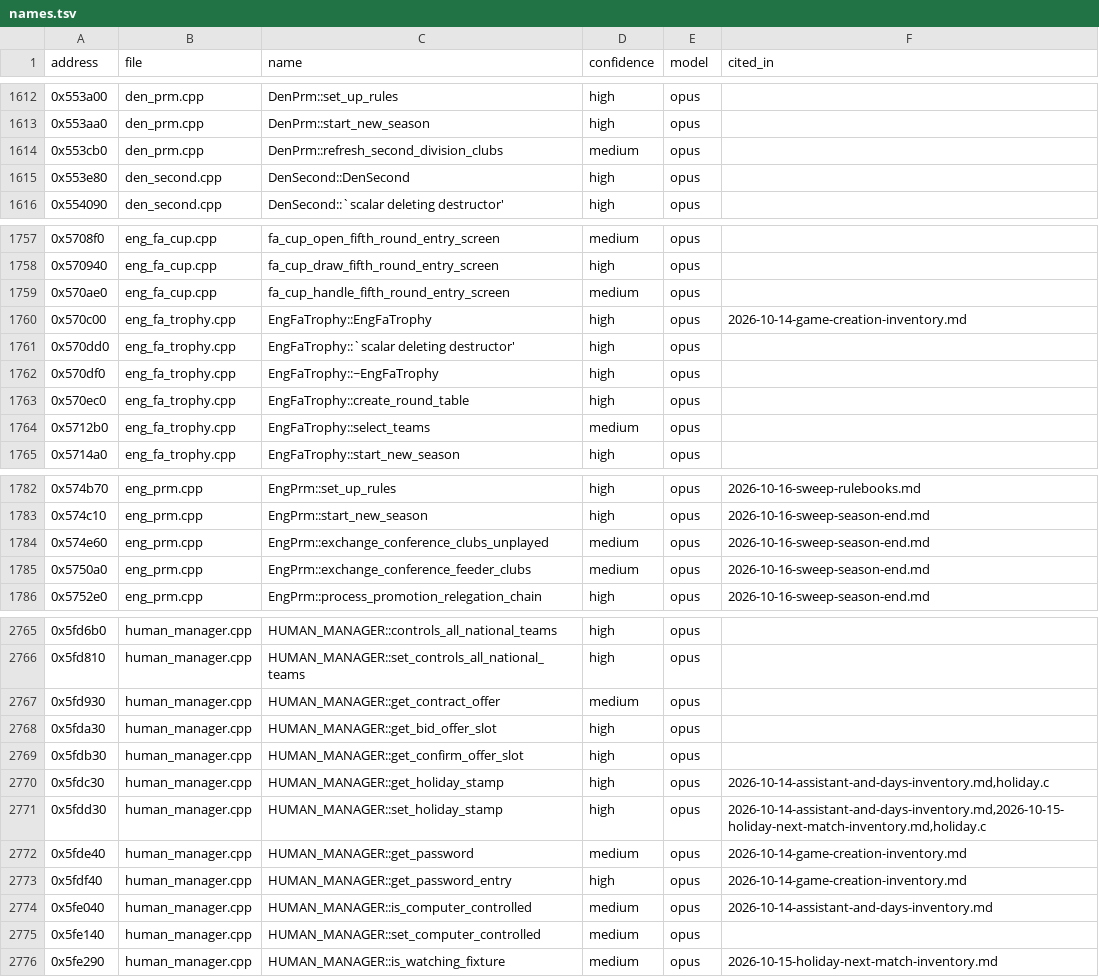
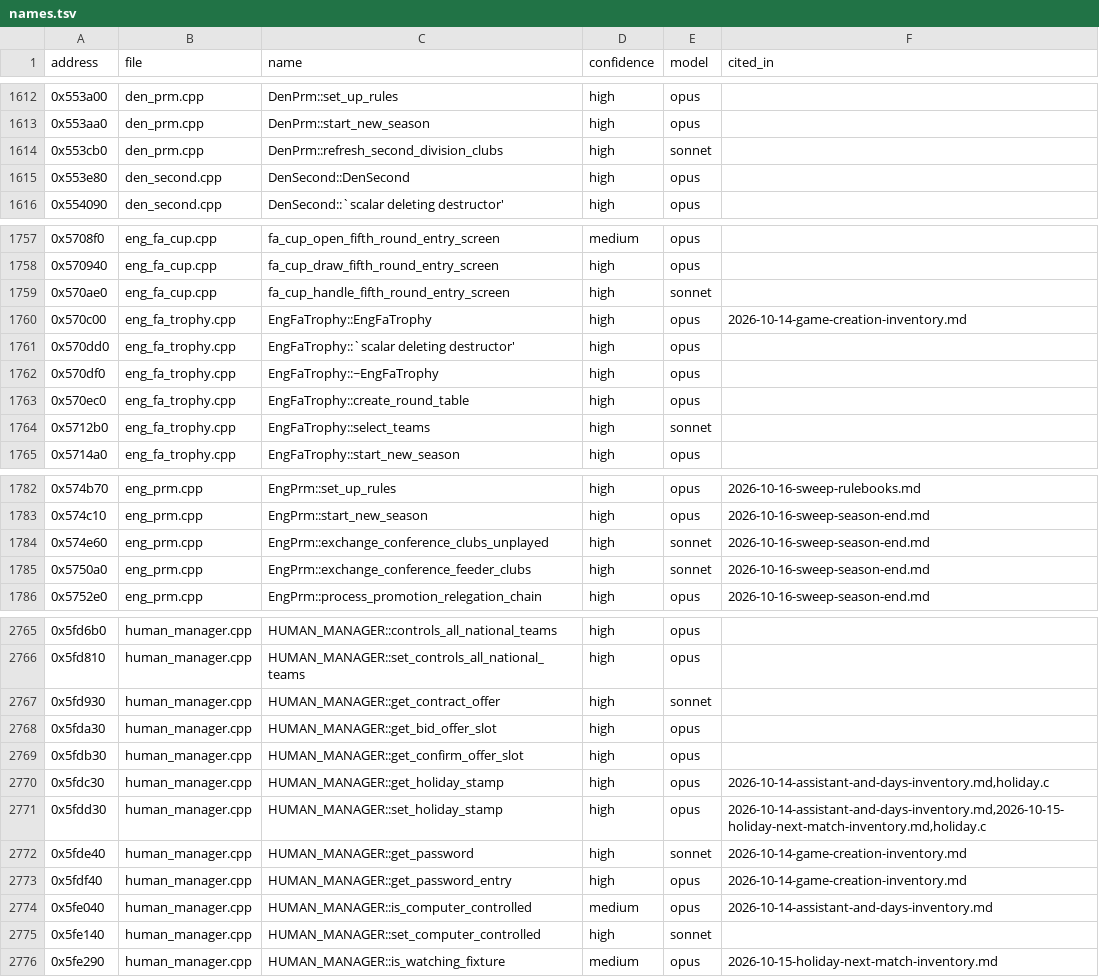
Before and after one commit to maxevans60/cm0102-bosman-edition, a TSV file: docs/research/function-map/names.tsv, drawn as a sheet; only a part is shown, gaps mark what is left out; the diff covers the shown part only.

```diff
--- a/docs/research/function-map/names.tsv
+++ b/docs/research/function-map/names.tsv
@@ -1613,3 +1613,3 @@ address	file	name	confidence	model	cited_in
 0x553aa0	den_prm.cpp	DenPrm::start_new_season	high	opus	
-0x553cb0	den_prm.cpp	DenPrm::refresh_second_division_clubs	medium	opus	
+0x553cb0	den_prm.cpp	DenPrm::refresh_second_division_clubs	high	sonnet	
 0x553e80	den_second.cpp	DenSecond::DenSecond	high	opus	
@@ -1758,3 +1758,3 @@ address	file	name	confidence	model	cited_in
 0x570940	eng_fa_cup.cpp	fa_cup_draw_fifth_round_entry_screen	high	opus	
-0x570ae0	eng_fa_cup.cpp	fa_cup_handle_fifth_round_entry_screen	medium	opus	
+0x570ae0	eng_fa_cup.cpp	fa_cup_handle_fifth_round_entry_screen	high	sonnet	
 0x570c00	eng_fa_trophy.cpp	EngFaTrophy::EngFaTrophy	high	opus	2026-10-14-game-creation-inventory.md
@@ -1763,3 +1763,3 @@ address	file	name	confidence	model	cited_in
 0x570ec0	eng_fa_trophy.cpp	EngFaTrophy::create_round_table	high	opus	
-0x5712b0	eng_fa_trophy.cpp	EngFaTrophy::select_teams	medium	opus	
+0x5712b0	eng_fa_trophy.cpp	EngFaTrophy::select_teams	high	sonnet	
 0x5714a0	eng_fa_trophy.cpp	EngFaTrophy::start_new_season	high	opus	
@@ -1783,4 +1783,4 @@ address	file	name	confidence	model	cited_in
 0x574c10	eng_prm.cpp	EngPrm::start_new_season	high	opus	2026-10-16-sweep-season-end.md
-0x574e60	eng_prm.cpp	EngPrm::exchange_conference_clubs_unplayed	medium	opus	2026-10-16-sweep-season-end.md
-0x5750a0	eng_prm.cpp	EngPrm::exchange_conference_feeder_clubs	medium	opus	2026-10-16-sweep-season-end.md
+0x574e60	eng_prm.cpp	EngPrm::exchange_conference_clubs_unplayed	high	sonnet	2026-10-16-sweep-season-end.md
+0x5750a0	eng_prm.cpp	EngPrm::exchange_conference_feeder_clubs	high	sonnet	2026-10-16-sweep-season-end.md
 0x5752e0	eng_prm.cpp	EngPrm::process_promotion_relegation_chain	high	opus	2026-10-16-sweep-season-end.md
@@ -2766,3 +2766,3 @@ address	file	name	confidence	model	cited_in
 0x5fd810	human_manager.cpp	HUMAN_MANAGER::set_controls_all_national_teams	high	opus	
-0x5fd930	human_manager.cpp	HUMAN_MANAGER::get_contract_offer	medium	opus	
+0x5fd930	human_manager.cpp	HUMAN_MANAGER::get_contract_offer	high	sonnet	
 0x5fda30	human_manager.cpp	HUMAN_MANAGER::get_bid_offer_slot	high	opus	
@@ -2771,6 +2771,6 @@ address	file	name	confidence	model	cited_in
 0x5fdd30	human_manager.cpp	HUMAN_MANAGER::set_holiday_stamp	high	opus	2026-10-14-assistant-and-days-inventory.md,2026-10-15-holiday-next-match-inventory.md,holiday.c
-0x5fde40	human_manager.cpp	HUMAN_MANAGER::get_password	medium	opus	2026-10-14-game-creation-inventory.md
+0x5fde40	human_manager.cpp	HUMAN_MANAGER::get_password	high	sonnet	2026-10-14-game-creation-inventory.md
 0x5fdf40	human_manager.cpp	HUMAN_MANAGER::get_password_entry	high	opus	2026-10-14-game-creation-inventory.md
 0x5fe040	human_manager.cpp	HUMAN_MANAGER::is_computer_controlled	medium	opus	2026-10-14-assistant-and-days-inventory.md
-0x5fe140	human_manager.cpp	HUMAN_MANAGER::set_computer_controlled	medium	opus	
+0x5fe140	human_manager.cpp	HUMAN_MANAGER::set_computer_controlled	high	sonnet	
 0x5fe290	human_manager.cpp	HUMAN_MANAGER::is_watching_fixture	medium	opus	2026-10-15-holiday-next-match-inventory.md
```
Also changed, not shown: 77 edited cells elsewhere in this file, 33 other files.
